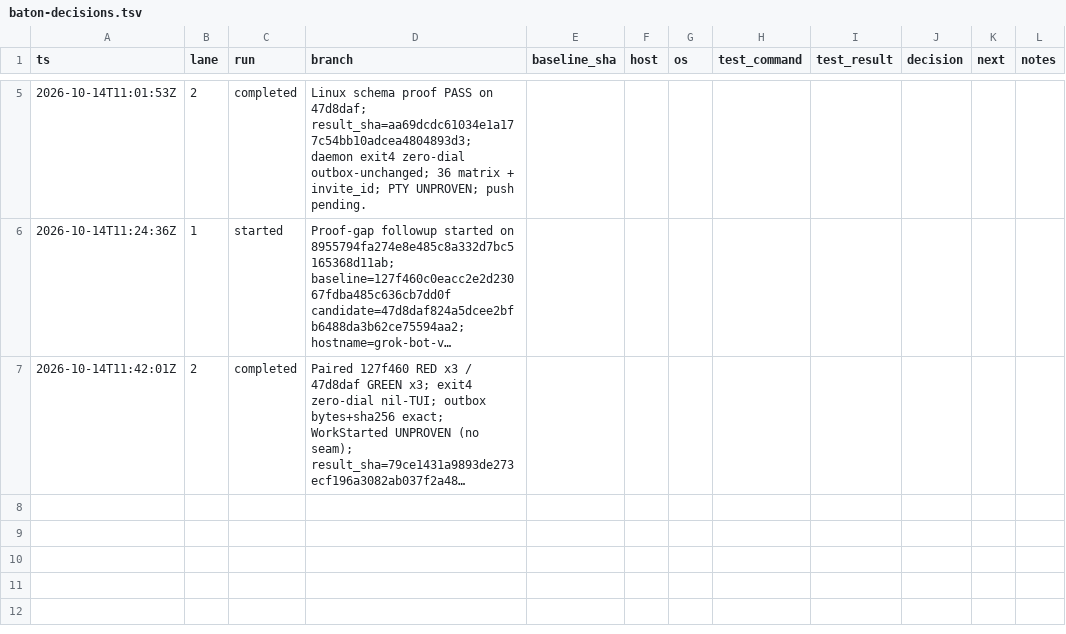
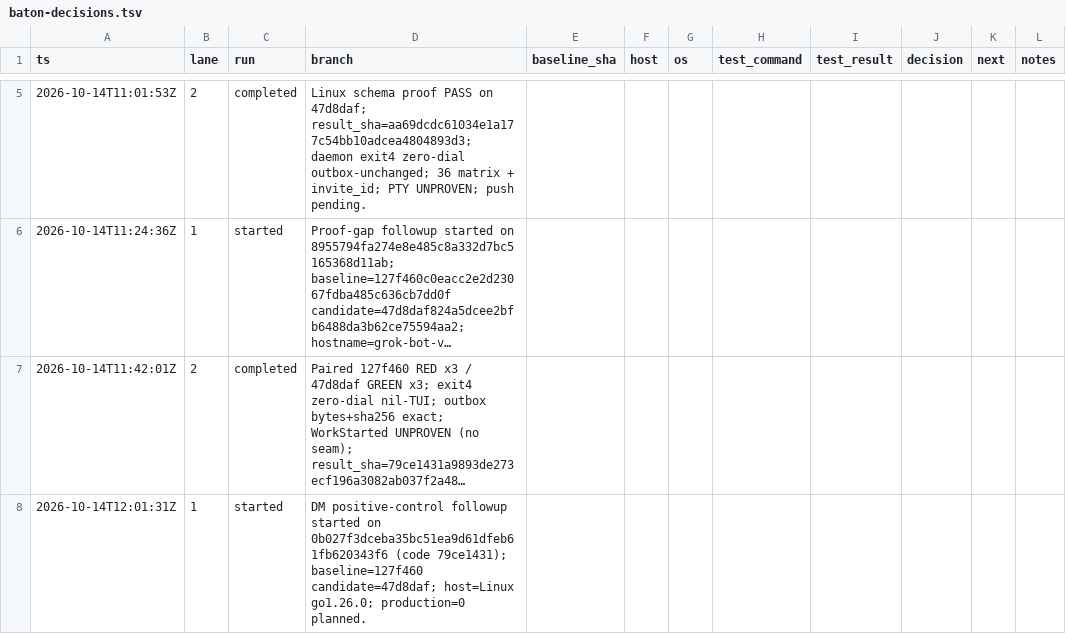
Before and after one commit to iDoris-ai/Hyphae, a TSV file: baton-decisions.tsv, drawn as a sheet; only a part is shown, gaps mark what is left out; long unchanged cells end in …; the diff names each change by its address in the sheet, - before the commit and + after, or states it on an @@ line.

Commit message:
baton: start cloud-m1-paired-dm-control-20261014-120037 (seq 1)

```diff
--- a/baton-decisions.tsv
+++ b/baton-decisions.tsv
+row 8: 2026-10-14T12:01:31Z | 1 | started | DM positive-control followup started on 0b027f3dceba35bc51ea9d61dfeb61fb620343f6 (code 79ce1431); baseline=127f460 candidate=47d8daf; host=Linux go1.26.0; production=0 planned.
```
Also changed, not shown: 1 other file.
